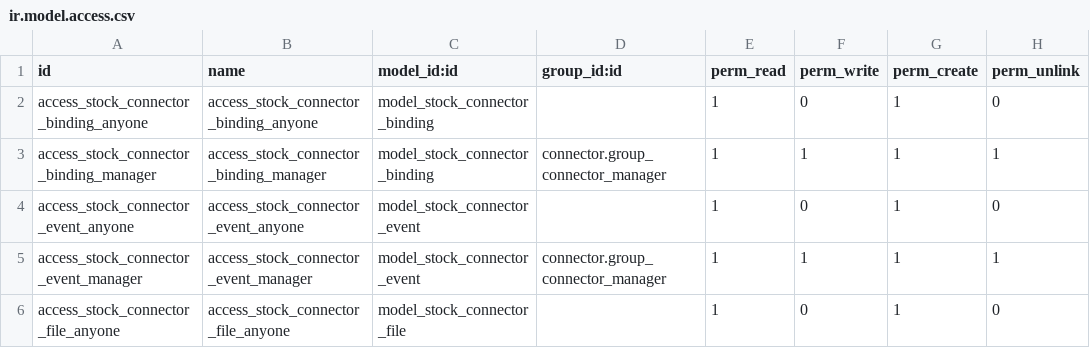
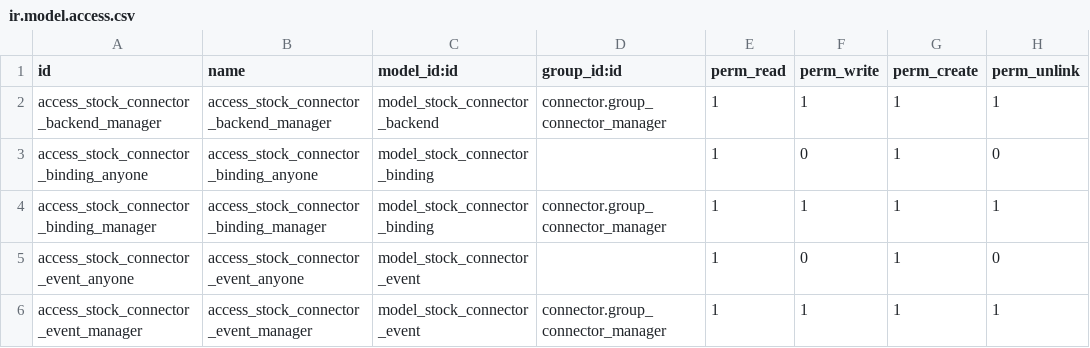
Before and after one commit to brain-tec/swisspost-odoo-yellowcube, a CSV file: stock_connector/security/ir.model.access.csv, drawn as a sheet; only a part is shown; the shorter side is filled out with more unchanged rows.

Commit message:
[FIX] stock_connector_yellowcube
Missing Access Right

```diff
--- a/stock_connector/security/ir.model.access.csv
+++ b/stock_connector/security/ir.model.access.csv
@@ -1,2 +1,3 @@
 id,name,model_id:id,group_id:id,perm_read,perm_write,perm_create,perm_unlink
+access_stock_connector_backend_manager,access_stock_connector_backend_manager,model_stock_connector_backend,connector.group_connector_manager,1,1,1,1
 access_stock_connector_binding_anyone,access_stock_connector_binding_anyone,model_stock_connector_binding,,1,0,1,0
```
